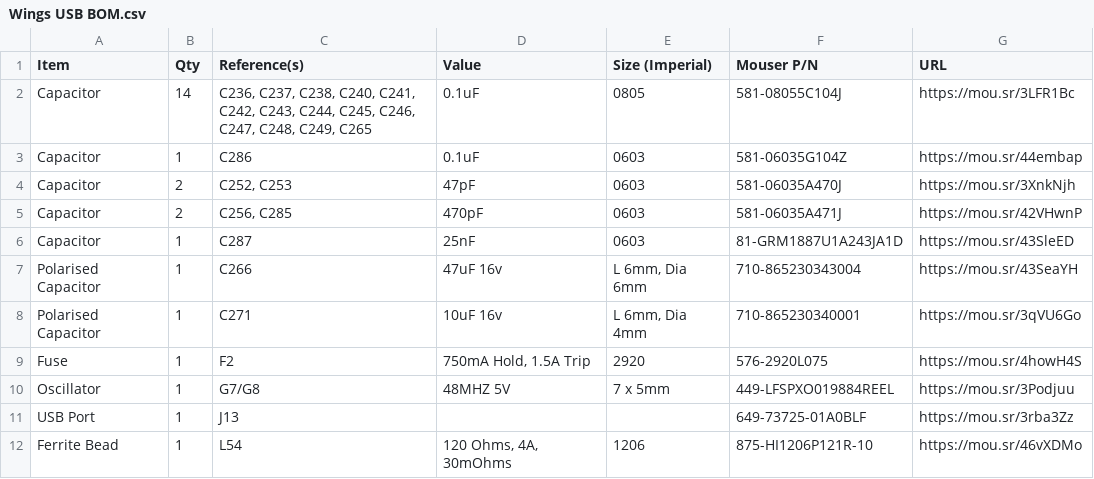
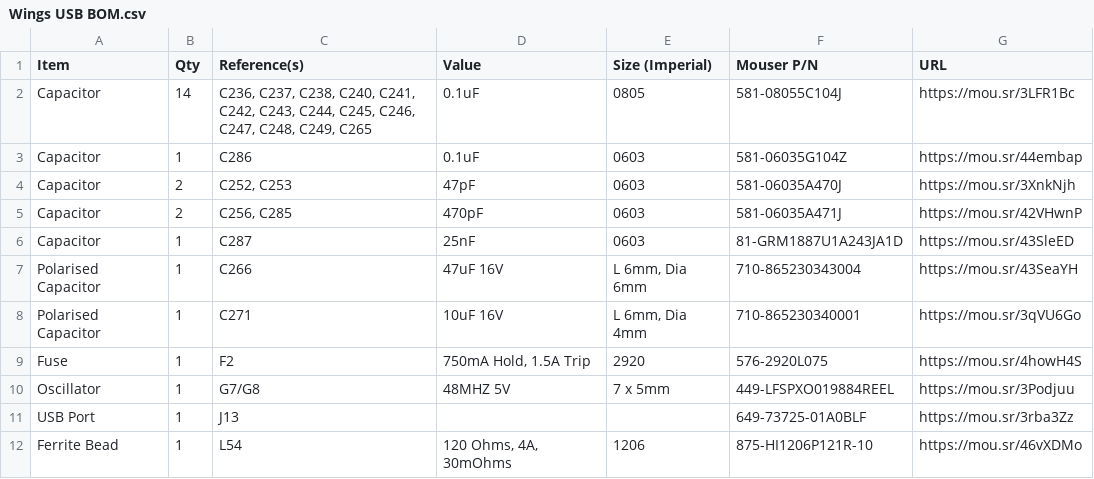
Before and after one commit to croissantking/G3-Personality-Card-USB, a CSV file: Wings/Wings USB BOM.csv, drawn as a sheet; only a part is shown.

Commit message:
Update Wings USB BOM.csv

```diff
--- a/Wings/Wings USB BOM.csv
+++ b/Wings/Wings USB BOM.csv
@@ -6,4 +6,4 @@
 "Capacitor","1","C287","25nF","0603","81-GRM1887U1A243JA1D","https://mou.sr/43SleED"
-"Polarised Capacitor","1","C266","47uF 16v","L 6mm, Dia 6mm","710-865230343004","https://mou.sr/43SeaYH"
-"Polarised Capacitor","1","C271","10uF 16v","L 6mm, Dia 4mm","710-865230340001","https://mou.sr/3qVU6Go"
+"Polarised Capacitor","1","C266","47uF 16V","L 6mm, Dia 6mm","710-865230343004","https://mou.sr/43SeaYH"
+"Polarised Capacitor","1","C271","10uF 16V","L 6mm, Dia 4mm","710-865230340001","https://mou.sr/3qVU6Go"
 "Fuse","1","F2","750mA Hold, 1.5A Trip","2920","576-2920L075","https://mou.sr/4howH4S"
```
